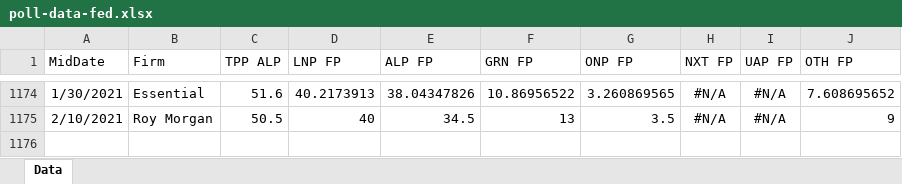
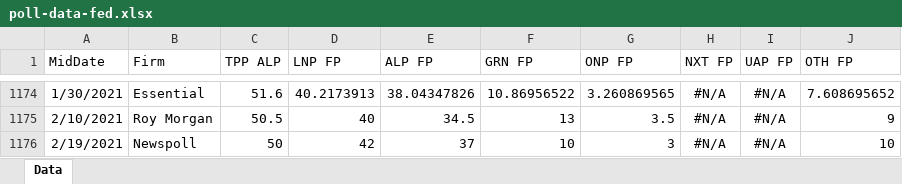
Before and after one commit to d-j-hirst/aus-polling-analyser, an Excel workbook: python/Data/poll-data-fed.xlsx, sheet Data, drawn as a sheet; only a part is shown, gaps mark what is left out; values as stored, in another font and other column widths than the file's, no borders; the diff names each change by its address in the sheet, - before the commit and + after, or states it on an @@ line.

Commit message:
Newspoll 50-50

```diff
--- a/python/Data/poll-data-fed.xlsx (sheet Data)
+++ b/python/Data/poll-data-fed.xlsx (sheet Data)
+row 1176: 2/19/2021 | Newspoll | 50 | 42 | 37 | 10 | 3 | #N/A | #N/A | 10
```
Also changed, not shown: 2 other files.
